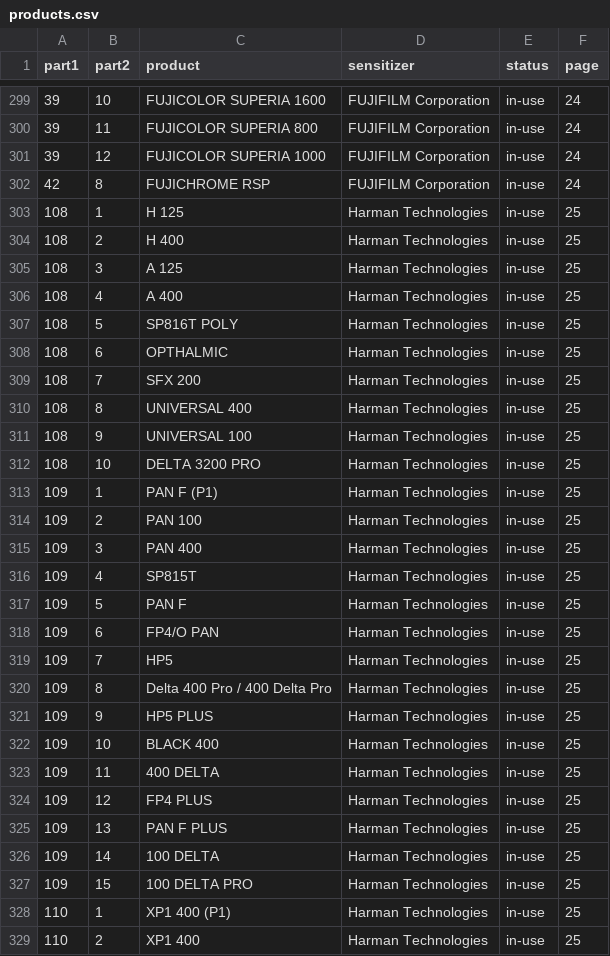
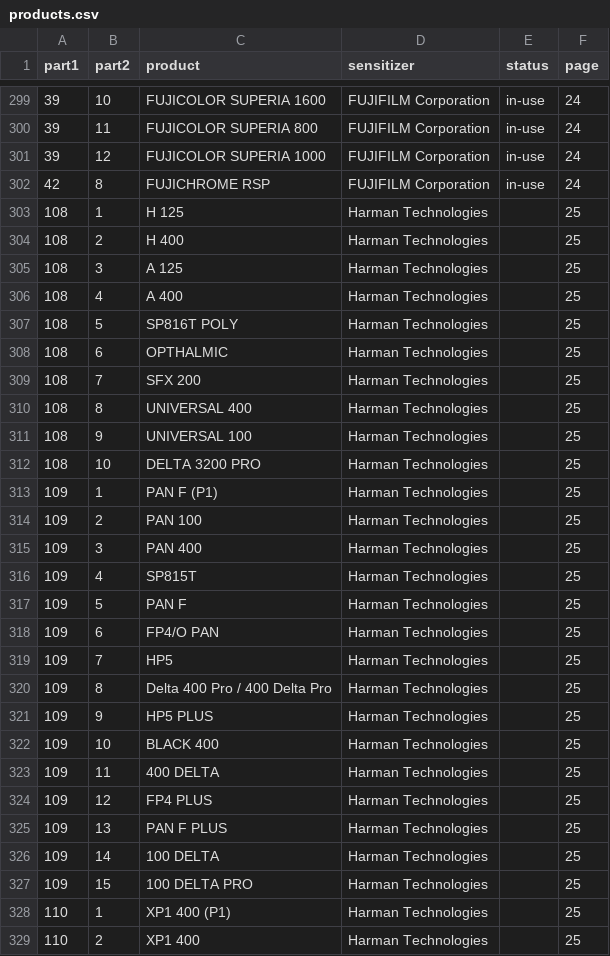
Before and after one commit to ricebucket/dx-film-edge-decoder, a CSV file: data/i3a-2008/products.csv, drawn as a sheet; only a part is shown, gaps mark what is left out; the diff covers the shown part only.

```diff
--- a/data/i3a-2008/products.csv
+++ b/data/i3a-2008/products.csv
@@ -302,28 +302,28 @@ part1,part2,product,sensitizer,status,page
 42,8,FUJICHROME RSP,FUJIFILM Corporation,in-use,24
-108,1,H 125,Harman Technologies,in-use,25
-108,2,H 400,Harman Technologies,in-use,25
-108,3,A 125,Harman Technologies,in-use,25
-108,4,A 400,Harman Technologies,in-use,25
-108,5,SP816T POLY,Harman Technologies,in-use,25
-108,6,OPTHALMIC,Harman Technologies,in-use,25
-108,7,SFX 200,Harman Technologies,in-use,25
-108,8,UNIVERSAL 400,Harman Technologies,in-use,25
-108,9,UNIVERSAL 100,Harman Technologies,in-use,25
-108,10,DELTA 3200 PRO,Harman Technologies,in-use,25
-109,1,PAN F (P1),Harman Technologies,in-use,25
-109,2,PAN 100,Harman Technologies,in-use,25
-109,3,PAN 400,Harman Technologies,in-use,25
-109,4,SP815T,Harman Technologies,in-use,25
-109,5,PAN F,Harman Technologies,in-use,25
-109,6,FP4/O PAN,Harman Technologies,in-use,25
-109,7,HP5,Harman Technologies,in-use,25
-109,8,Delta 400 Pro / 400 Delta Pro,Harman Technologies,in-use,25
-109,9,HP5 PLUS,Harman Technologies,in-use,25
-109,10,BLACK 400,Harman Technologies,in-use,25
-109,11,400 DELTA,Harman Technologies,in-use,25
-109,12,FP4 PLUS,Harman Technologies,in-use,25
-109,13,PAN F PLUS,Harman Technologies,in-use,25
-109,14,100 DELTA,Harman Technologies,in-use,25
-109,15,100 DELTA PRO,Harman Technologies,in-use,25
-110,1,XP1 400 (P1),Harman Technologies,in-use,25
-110,2,XP1 400,Harman Technologies,in-use,25
+108,1,H 125,Harman Technologies,,25
+108,2,H 400,Harman Technologies,,25
+108,3,A 125,Harman Technologies,,25
+108,4,A 400,Harman Technologies,,25
+108,5,SP816T POLY,Harman Technologies,,25
+108,6,OPTHALMIC,Harman Technologies,,25
+108,7,SFX 200,Harman Technologies,,25
+108,8,UNIVERSAL 400,Harman Technologies,,25
+108,9,UNIVERSAL 100,Harman Technologies,,25
+108,10,DELTA 3200 PRO,Harman Technologies,,25
+109,1,PAN F (P1),Harman Technologies,,25
+109,2,PAN 100,Harman Technologies,,25
+109,3,PAN 400,Harman Technologies,,25
+109,4,SP815T,Harman Technologies,,25
+109,5,PAN F,Harman Technologies,,25
+109,6,FP4/O PAN,Harman Technologies,,25
+109,7,HP5,Harman Technologies,,25
+109,8,Delta 400 Pro / 400 Delta Pro,Harman Technologies,,25
+109,9,HP5 PLUS,Harman Technologies,,25
+109,10,BLACK 400,Harman Technologies,,25
+109,11,400 DELTA,Harman Technologies,,25
+109,12,FP4 PLUS,Harman Technologies,,25
+109,13,PAN F PLUS,Harman Technologies,,25
+109,14,100 DELTA,Harman Technologies,,25
+109,15,100 DELTA PRO,Harman Technologies,,25
+110,1,XP1 400 (P1),Harman Technologies,,25
+110,2,XP1 400,Harman Technologies,,25
```
Also changed, not shown: 56 edited cells elsewhere in this file, 43 other files.
